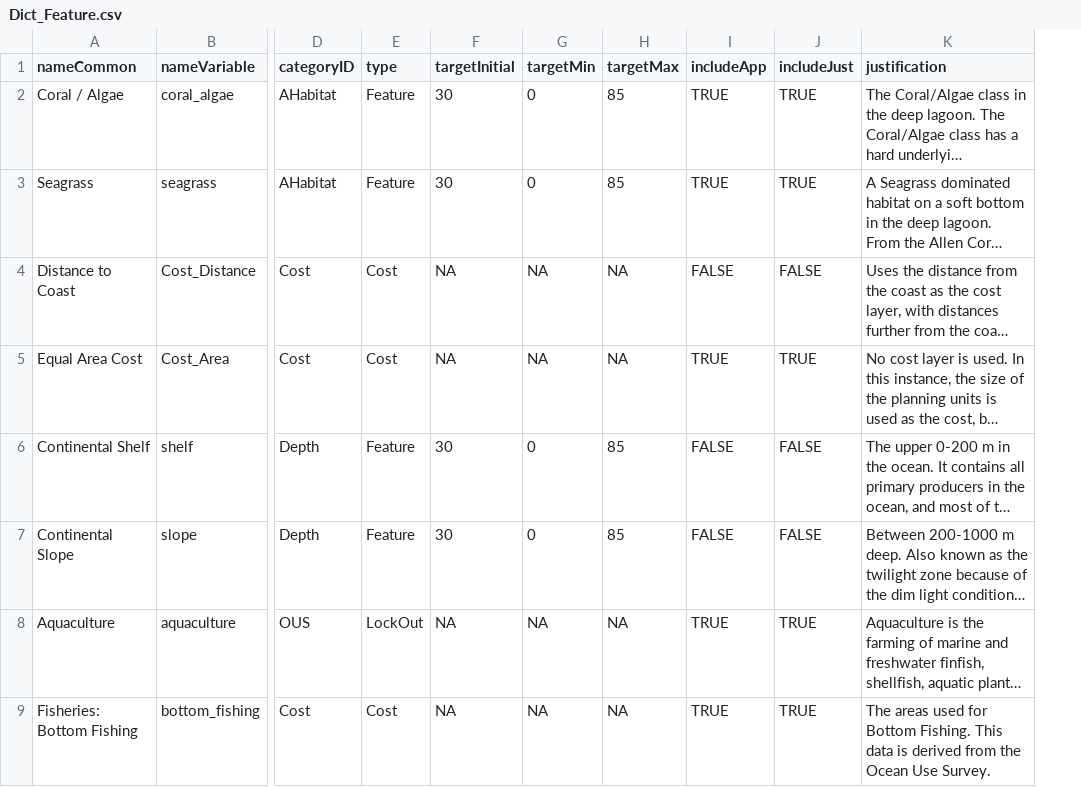
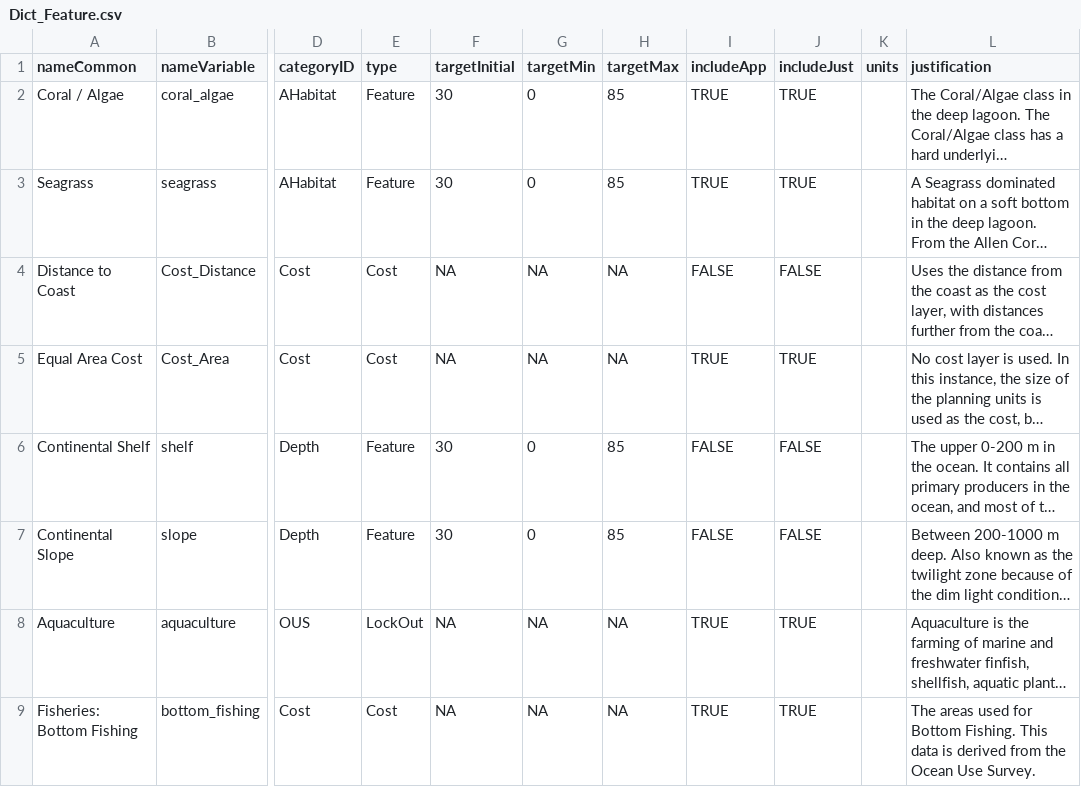
Before and after one commit to SpatialPlanning/shinyplanr, a CSV file: data-raw/Kosrae/Dict_Feature.csv, drawn as a sheet; only a part is shown, gaps mark what is left out; long unchanged cells end in …; the diff names each change by its address in the sheet, - before the commit and + after, or states it on an @@ line.

```diff
--- a/data-raw/Kosrae/Dict_Feature.csv
+++ b/data-raw/Kosrae/Dict_Feature.csv
+column K (units), empty
```
Also changed, not shown: 4 other files.
